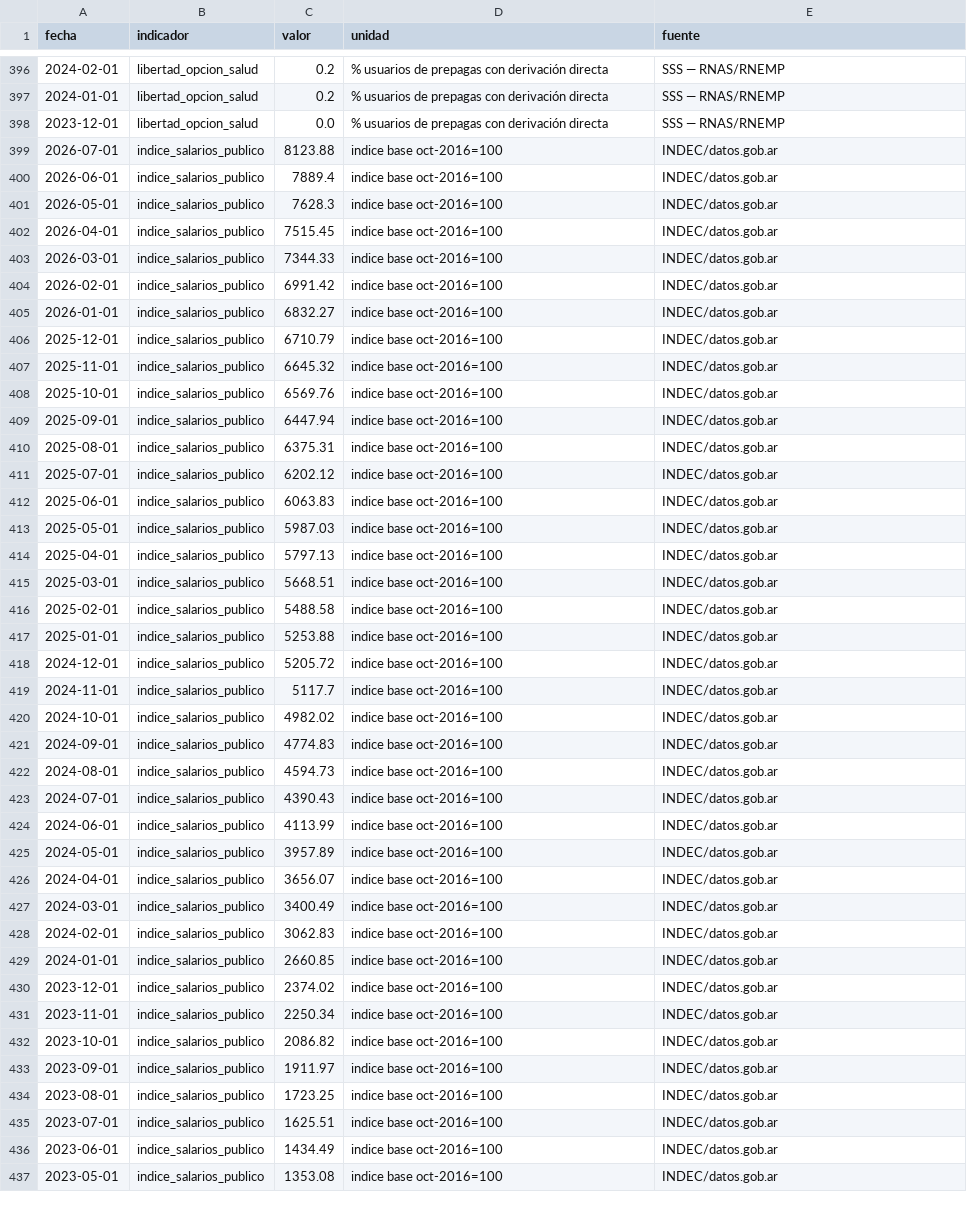
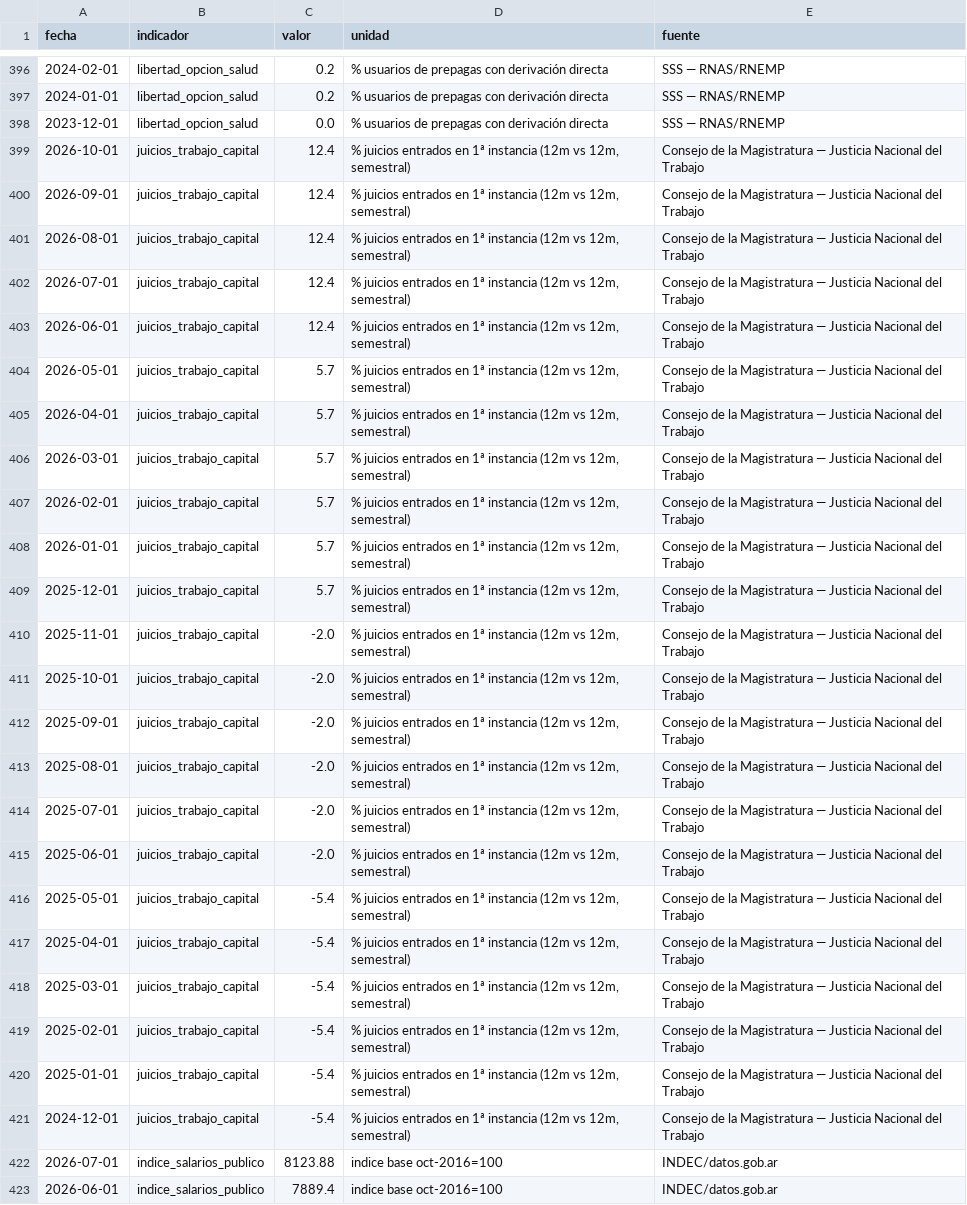
Before and after one commit to Juanpintoselso33/cigob-informe-coyuntura, a CSV file: projects/informe_coyuntura/output/series/gestion.csv, drawn as a sheet; only a part is shown, gaps mark what is left out; the shorter side is filled out with more unchanged rows; the diff names each change by its address in the sheet, - before the commit and + after, or states it on an @@ line.

```diff
--- a/projects/informe_coyuntura/output/series/gestion.csv
+++ b/projects/informe_coyuntura/output/series/gestion.csv
+row 399: 2026-10-01 | juicios_trabajo_capital | 12.4 | % juicios entrados en 1ª instancia (12m vs 12m, semestral) | Consejo de la Magistratura — Justicia Nacional del Trabajo
+row 400: 2026-09-01 | juicios_trabajo_capital | 12.4 | % juicios entrados en 1ª instancia (12m vs 12m, semestral) | Consejo de la Magistratura — Justicia Nacional del Trabajo
+row 401: 2026-08-01 | juicios_trabajo_capital | 12.4 | % juicios entrados en 1ª instancia (12m vs 12m, semestral) | Consejo de la Magistratura — Justicia Nacional del Trabajo
+row 402: 2026-07-01 | juicios_trabajo_capital | 12.4 | % juicios entrados en 1ª instancia (12m vs 12m, semestral) | Consejo de la Magistratura — Justicia Nacional del Trabajo
+row 403: 2026-06-01 | juicios_trabajo_capital | 12.4 | % juicios entrados en 1ª instancia (12m vs 12m, semestral) | Consejo de la Magistratura — Justicia Nacional del Trabajo
+row 404: 2026-05-01 | juicios_trabajo_capital | 5.7 | % juicios entrados en 1ª instancia (12m vs 12m, semestral) | Consejo de la Magistratura — Justicia Nacional del Trabajo
+row 405: 2026-04-01 | juicios_trabajo_capital | 5.7 | % juicios entrados en 1ª instancia (12m vs 12m, semestral) | Consejo de la Magistratura — Justicia Nacional del Trabajo
+row 406: 2026-03-01 | juicios_trabajo_capital | 5.7 | % juicios entrados en 1ª instancia (12m vs 12m, semestral) | Consejo de la Magistratura — Justicia Nacional del Trabajo
+row 407: 2026-02-01 | juicios_trabajo_capital | 5.7 | % juicios entrados en 1ª instancia (12m vs 12m, semestral) | Consejo de la Magistratura — Justicia Nacional del Trabajo
+row 408: 2026-01-01 | juicios_trabajo_capital | 5.7 | % juicios entrados en 1ª instancia (12m vs 12m, semestral) | Consejo de la Magistratura — Justicia Nacional del Trabajo
+row 409: 2025-12-01 | juicios_trabajo_capital | 5.7 | % juicios entrados en 1ª instancia (12m vs 12m, semestral) | Consejo de la Magistratura — Justicia Nacional del Trabajo
+row 410: 2025-11-01 | juicios_trabajo_capital | -2.0 | % juicios entrados en 1ª instancia (12m vs 12m, semestral) | Consejo de la Magistratura — Justicia Nacional del Trabajo
+row 411: 2025-10-01 | juicios_trabajo_capital | -2.0 | % juicios entrados en 1ª instancia (12m vs 12m, semestral) | Consejo de la Magistratura — Justicia Nacional del Trabajo
+row 412: 2025-09-01 | juicios_trabajo_capital | -2.0 | % juicios entrados en 1ª instancia (12m vs 12m, semestral) | Consejo de la Magistratura — Justicia Nacional del Trabajo
+row 413: 2025-08-01 | juicios_trabajo_capital | -2.0 | % juicios entrados en 1ª instancia (12m vs 12m, semestral) | Consejo de la Magistratura — Justicia Nacional del Trabajo
+row 414: 2025-07-01 | juicios_trabajo_capital | -2.0 | % juicios entrados en 1ª instancia (12m vs 12m, semestral) | Consejo de la Magistratura — Justicia Nacional del Trabajo
+row 415: 2025-06-01 | juicios_trabajo_capital | -2.0 | % juicios entrados en 1ª instancia (12m vs 12m, semestral) | Consejo de la Magistratura — Justicia Nacional del Trabajo
+row 416: 2025-05-01 | juicios_trabajo_capital | -5.4 | % juicios entrados en 1ª instancia (12m vs 12m, semestral) | Consejo de la Magistratura — Justicia Nacional del Trabajo
+row 417: 2025-04-01 | juicios_trabajo_capital | -5.4 | % juicios entrados en 1ª instancia (12m vs 12m, semestral) | Consejo de la Magistratura — Justicia Nacional del Trabajo
+row 418: 2025-03-01 | juicios_trabajo_capital | -5.4 | % juicios entrados en 1ª instancia (12m vs 12m, semestral) | Consejo de la Magistratura — Justicia Nacional del Trabajo
+row 419: 2025-02-01 | juicios_trabajo_capital | -5.4 | % juicios entrados en 1ª instancia (12m vs 12m, semestral) | Consejo de la Magistratura — Justicia Nacional del Trabajo
+row 420: 2025-01-01 | juicios_trabajo_capital | -5.4 | % juicios entrados en 1ª instancia (12m vs 12m, semestral) | Consejo de la Magistratura — Justicia Nacional del Trabajo
+row 421: 2024-12-01 | juicios_trabajo_capital | -5.4 | % juicios entrados en 1ª instancia (12m vs 12m, semestral) | Consejo de la Magistratura — Justicia Nacional del Trabajo
```
Also changed, not shown: 37 other files.
